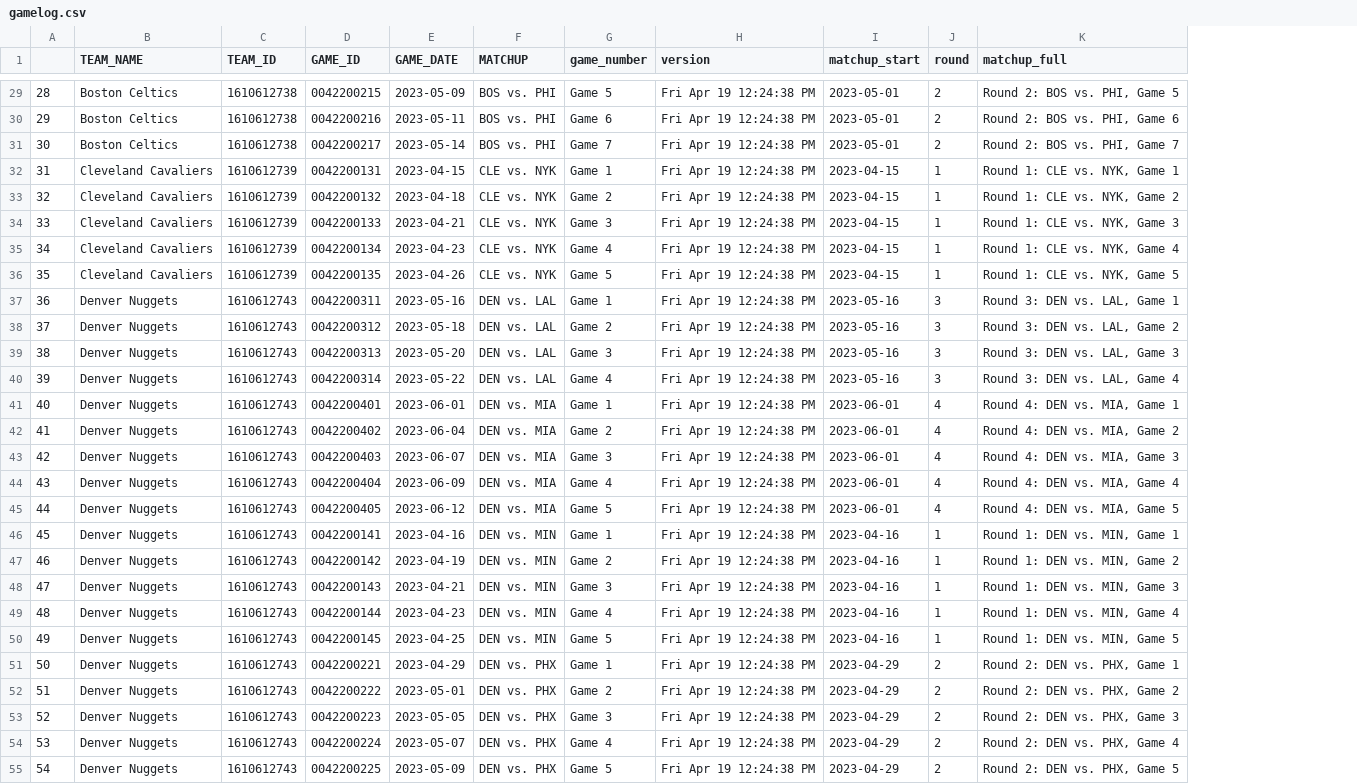
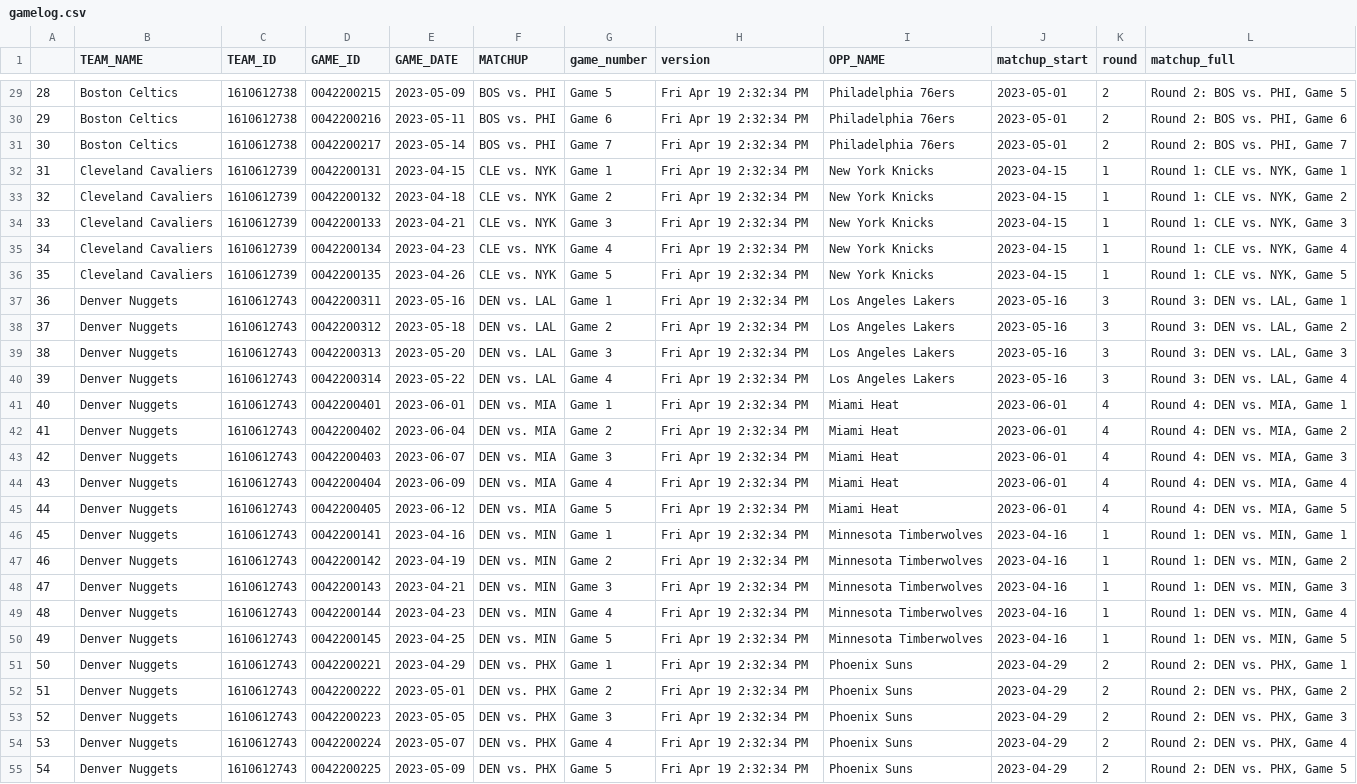
Before and after one commit to Saurabh1975/player_match_up_r, a CSV file: Data/gamelog.csv, drawn as a sheet; only a part is shown, gaps mark what is left out; the diff covers the shown part only; the diff names each change by its address in the sheet, - before the commit and + after, or states it on an @@ line.

```diff
--- a/Data/gamelog.csv
+++ b/Data/gamelog.csv
+column I (OPP_NAME), rows 29-55: Philadelphia 76ers | Philadelphia 76ers | Philadelphia 76ers | New York Knicks | New York Knicks | New York Knicks | New York Knicks | New York Knicks | Los Angeles Lakers | Los Angeles Lakers | Los Angeles Lakers | Los Angeles Lakers | Miami Heat | Miami Heat | Miami Heat | Miami Heat | Miami Heat | Minnesota Timberwolves | Minnesota Timberwolves | Minnesota Timberwolves | Minnesota Timberwolves | Minnesota Timberwolves | Phoenix Suns | Phoenix Suns | Phoenix Suns | Phoenix Suns | Phoenix Suns
-H29:H55 (version): Fri Apr 19 12:24:38 PM
+H29:H55 (version): Fri Apr 19 2:32:34 PM
```
Also changed, not shown: 141 edited cells elsewhere in this file.
